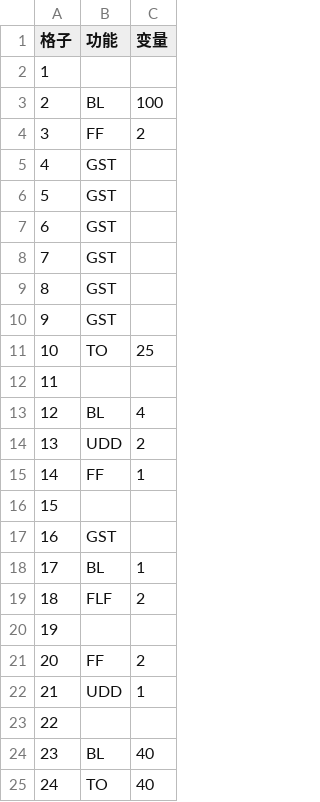
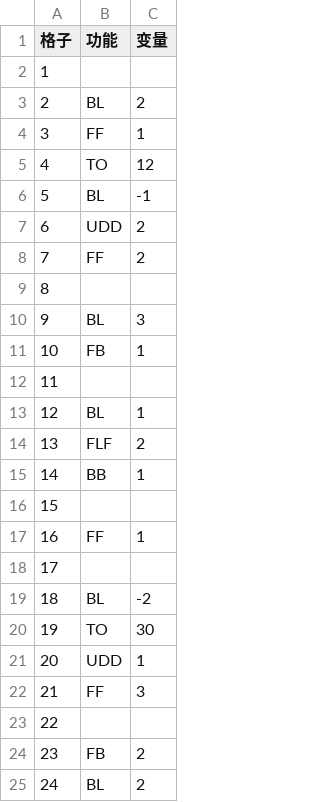
Before and after one commit to erainyin/game-ysk, a CSV file: grid.csv, drawn as a sheet; only a part is shown; the diff covers the shown part only.

```diff
--- a/grid.csv
+++ b/grid.csv
@@ -3,9 +3,9 @@
-   2, BL  , 100
-   3, FF  , 2
-   4, GST ,
-   5, GST ,
-   6, GST ,
-   7, GST ,
-   8, GST ,
-   9, GST ,
-  10, TO  , 25
+2,BL,2
+3,FF,1
+4,TO,12
+5,BL,-1
+6,UDD,2
+7,FF,2
+8,
+9,BL,3
+10,FB,1
@@ -13,3 +13,3 @@
-  12, BL  , 4
-  13, UDD , 2
-  14, FF  , 1
+12,BL,1
+13,FLF,2
+14,BB,1
@@ -17,6 +17,6 @@
-  16, GST ,
-  17, BL  , 1
-  18, FLF , 2
-  19,     ,
-  20, FF  , 2
-  21, UDD , 1
+16,FF,1
+17,
+18,BL,-2
+19,TO,30
+20,UDD,1
+21,FF,3
@@ -24,2 +24,2 @@
-  23, BL  , 40
-  24, TO  , 40
+23,FB,2
+24,BL,2
```
Also changed, not shown: 63 edited cells elsewhere in this file, 8 other files.
